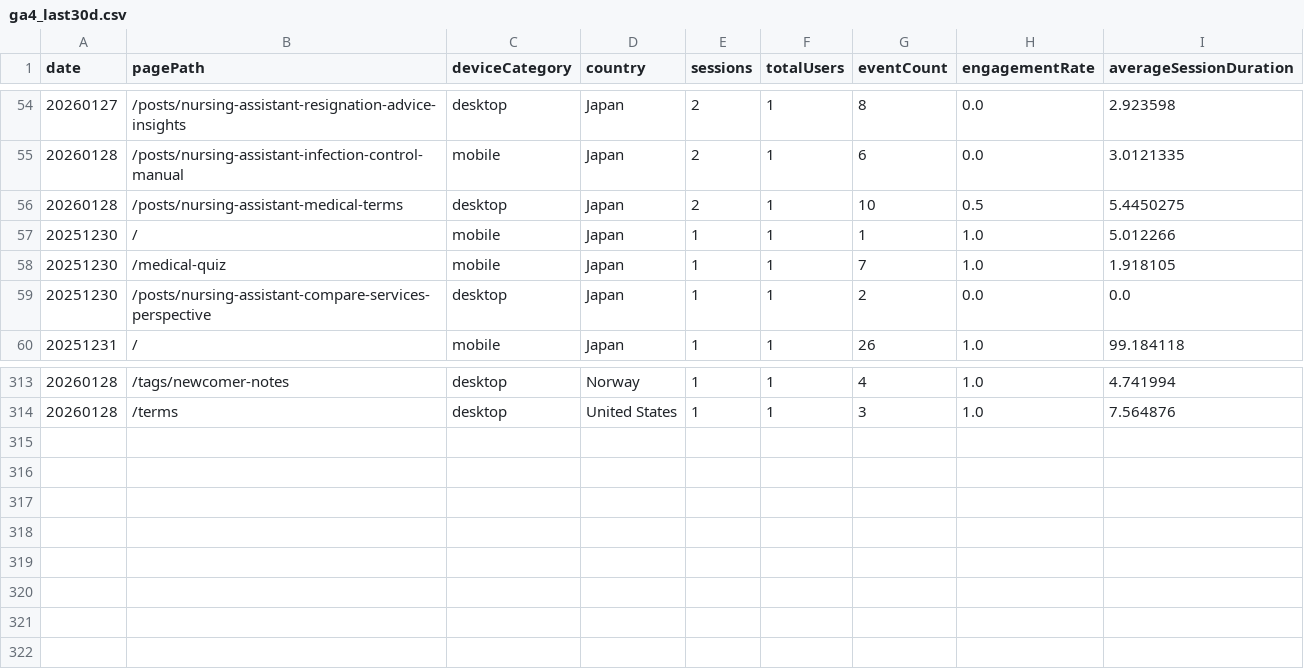
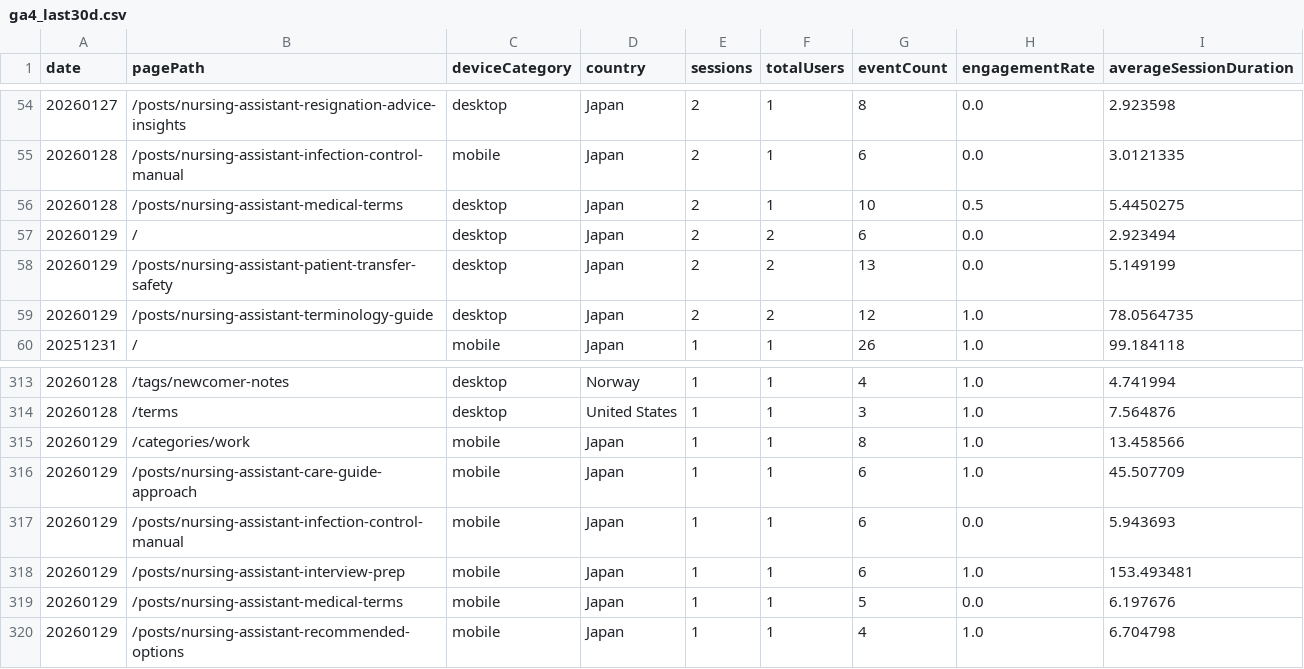
Before and after one commit to sasayosh1/prorenata, a CSV file: data/ga4_last30d.csv, drawn as a sheet; only a part is shown, gaps mark what is left out; removed rows and columns are numbered as before the commit, all else as after; the diff names each change by its address in the sheet, - before the commit and + after, or states it on an @@ line.

```diff
--- a/data/ga4_last30d.csv
+++ b/data/ga4_last30d.csv
-row 57: 20251230 | / | mobile | Japan | 1 | 1 | 1 | 1.0 | 5.012266
-row 58: 20251230 | /medical-quiz | mobile | Japan | 1 | 1 | 7 | 1.0 | 1.918105
-row 59: 20251230 | /posts/nursing-assistant-compare-services-perspective | desktop | Japan | 1 | 1 | 2 | 0.0 | 0.0
+row 57: 20260129 | / | desktop | Japan | 2 | 2 | 6 | 0.0 | 2.923494
+row 58: 20260129 | /posts/nursing-assistant-patient-transfer-safety | desktop | Japan | 2 | 2 | 13 | 0.0 | 5.149199
+row 59: 20260129 | /posts/nursing-assistant-terminology-guide | desktop | Japan | 2 | 2 | 12 | 1.0 | 78.0564735
+row 315: 20260129 | /categories/work | mobile | Japan | 1 | 1 | 8 | 1.0 | 13.458566
+row 316: 20260129 | /posts/nursing-assistant-care-guide-approach | mobile | Japan | 1 | 1 | 6 | 1.0 | 45.507709
+row 317: 20260129 | /posts/nursing-assistant-infection-control-manual | mobile | Japan | 1 | 1 | 6 | 0.0 | 5.943693
+row 318: 20260129 | /posts/nursing-assistant-interview-prep | mobile | Japan | 1 | 1 | 6 | 1.0 | 153.493481
+row 319: 20260129 | /posts/nursing-assistant-medical-terms | mobile | Japan | 1 | 1 | 5 | 0.0 | 6.197676
+row 320: 20260129 | /posts/nursing-assistant-recommended-options | mobile | Japan | 1 | 1 | 4 | 1.0 | 6.704798
```
Also changed, not shown: data/gsc_last30d.csv, 1 other file.
